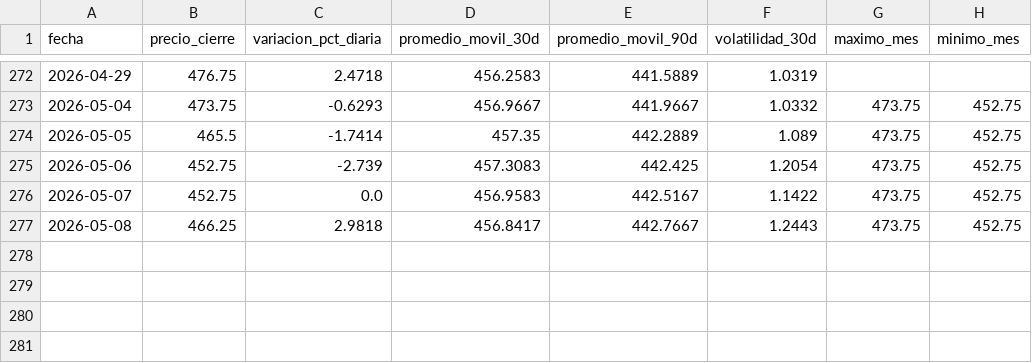
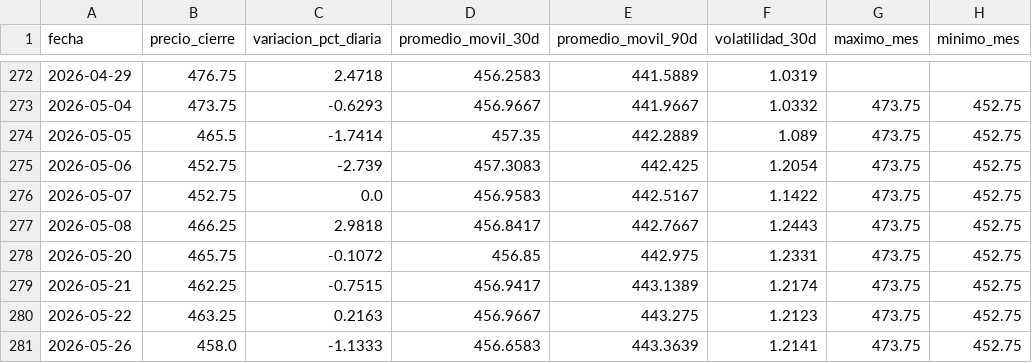
Before and after one commit to lucxzs/analysis-commodities-bi, a CSV file: data/maiz.csv, drawn as a sheet; only a part is shown, gaps mark what is left out.

```diff
--- a/data/maiz.csv
+++ b/data/maiz.csv
@@ -277 +277,5 @@ fecha,precio_cierre,variacion_pct_diaria,promedio_movil_30d,promedio_movil_90d,v
 2026-05-08,466.25,2.9818,456.8417,442.7667,1.2443,473.75,452.75
+2026-05-20,465.75,-0.1072,456.85,442.975,1.2331,473.75,452.75
+2026-05-21,462.25,-0.7515,456.9417,443.1389,1.2174,473.75,452.75
+2026-05-22,463.25,0.2163,456.9667,443.275,1.2123,473.75,452.75
+2026-05-26,458.0,-1.1333,456.6583,443.3639,1.2141,473.75,452.75
```
Also changed, not shown: data/soja.csv, data/trigo.csv.
